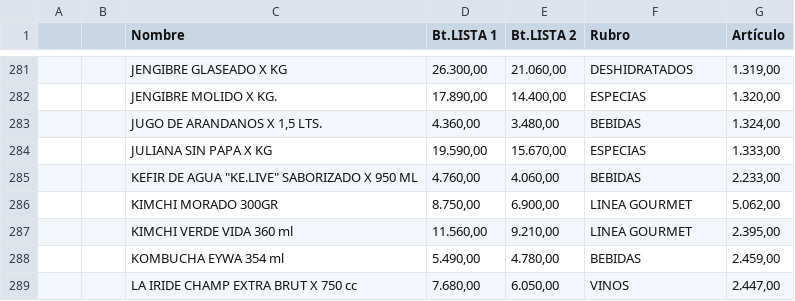
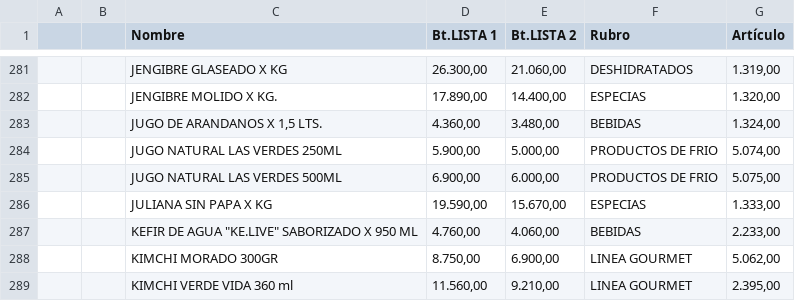
Before and after one commit to paladear/paladeartienda, a CSV file: precios-min.csv, drawn as a sheet; only a part is shown, gaps mark what is left out; the shorter side is filled out with more unchanged rows.

Commit message:
Precios desde E-Pyme (589 productos)

```diff
--- a/precios-min.csv
+++ b/precios-min.csv
@@ -283,2 +283,4 @@
 ,,"JUGO DE ARANDANOS X 1,5 LTS.","4.360,00","3.480,00",BEBIDAS,"1.324,00"
+,,JUGO NATURAL LAS VERDES 250ML,"5.900,00","5.000,00",PRODUCTOS DE FRIO,"5.074,00"
+,,JUGO NATURAL LAS VERDES 500ML,"6.900,00","6.000,00",PRODUCTOS DE FRIO,"5.075,00"
 ,,JULIANA SIN PAPA X KG,"19.590,00","15.670,00",ESPECIAS,"1.333,00"
```
Also changed, not shown: 1 other file.
